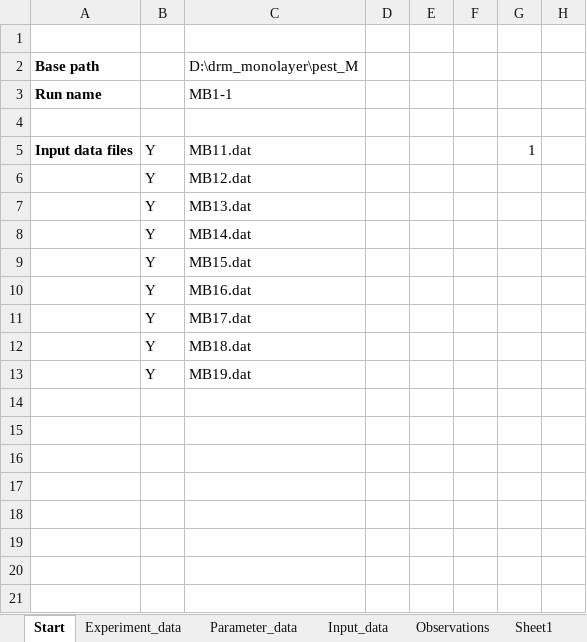
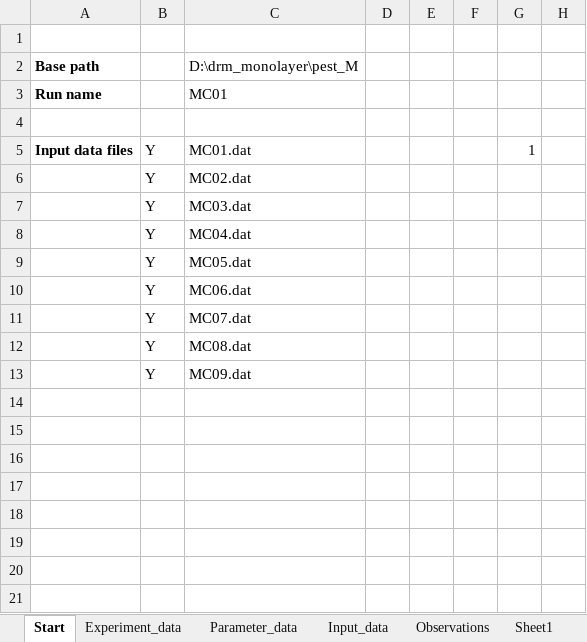
Before and after one commit to gibbogle/drm_monolayer, an Excel workbook: PEST_M/pester_M.xlsm, sheet Start, drawn as a sheet; only a part is shown; values as stored, in another font and other column widths than the file's, no borders; charts and pictures not drawn; the diff names each change by its address in the sheet, - before the commit and + after, or states it on an @@ line.

```diff
--- a/PEST_M/pester_M.xlsm (sheet Start)
+++ b/PEST_M/pester_M.xlsm (sheet Start)
-C3: MB1-1
+C3: MC01
-C5: MB11.dat
+C5: MC01.dat
-C6: MB12.dat
+C6: MC02.dat
-C7: MB13.dat
+C7: MC03.dat
-C8: MB14.dat
+C8: MC04.dat
-C9: MB15.dat
+C9: MC05.dat
-C10: MB16.dat
+C10: MC06.dat
-C11: MB17.dat
+C11: MC07.dat
-C12: MB18.dat
+C12: MC08.dat
-C13: MB19.dat
+C13: MC09.dat
```
Also changed, not shown: sheet Sheet1, sheet Observations, sheet Parameter_data, sheet Experiment_data, charts or pictures, 10 other files.
